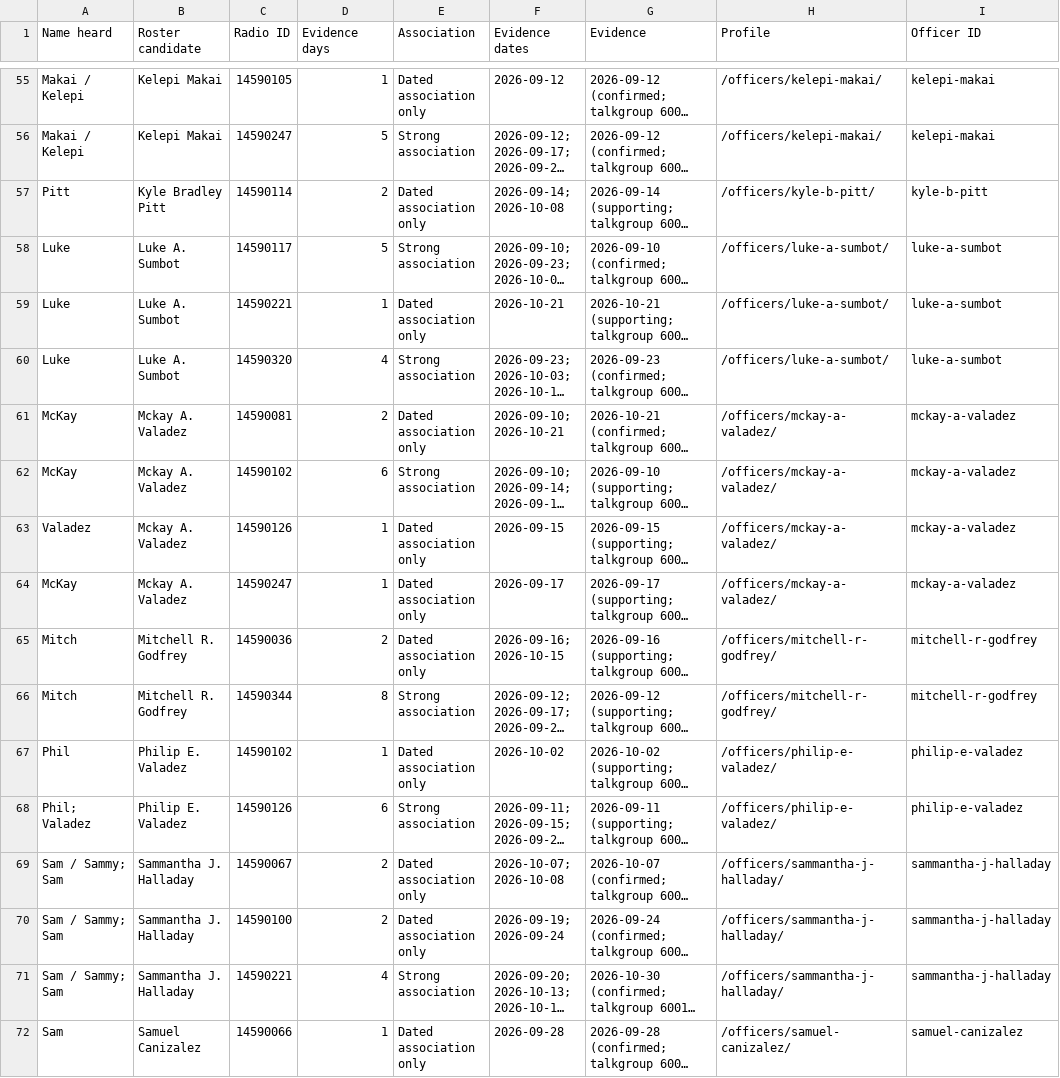
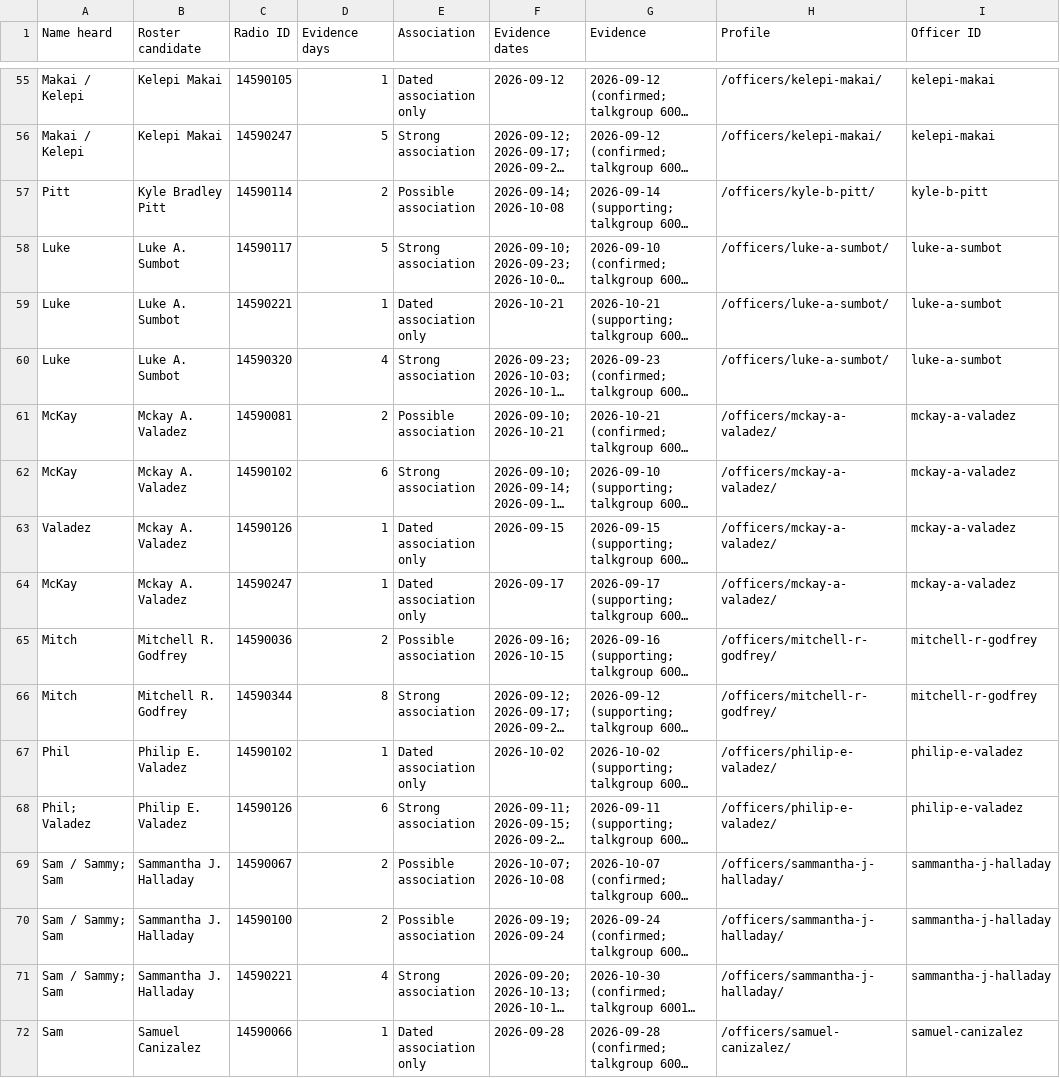
Before and after one commit to eseamonsdev/afpd-tracker, a CSV file: public/records/openmhz/afpd-radio-officer-ids.csv, drawn as a sheet; only a part is shown, gaps mark what is left out; long unchanged cells end in …; the diff covers the shown part only; the diff names each change by its address in the sheet, - before the commit and + after, or states it on an @@ line.

Commit message:
Label two-date radio associations possible while retaining four-date strong threshold
Count distinct evidence dates: one dated, two or three possible, four or more strong. Regenerate shared labels, CSVs and profiles, document the thresholds, and accept the current shared-data schema in both radio players.

```diff
--- a/public/records/openmhz/afpd-radio-officer-ids.csv
+++ b/public/records/openmhz/afpd-radio-officer-ids.csv
-E57 (Association): Dated association only
+E57 (Association): Possible association
-E61 (Association): Dated association only
+E61 (Association): Possible association
-E65 (Association): Dated association only
+E65 (Association): Possible association
-E69:E70 (Association): Dated association only
+E69:E70 (Association): Possible association
```
Also changed, not shown: 11 edited cells elsewhere in this file, 16 other files.
